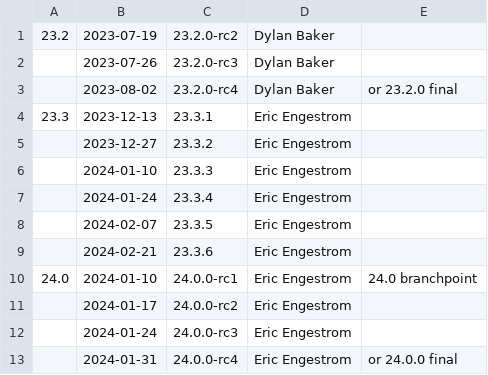
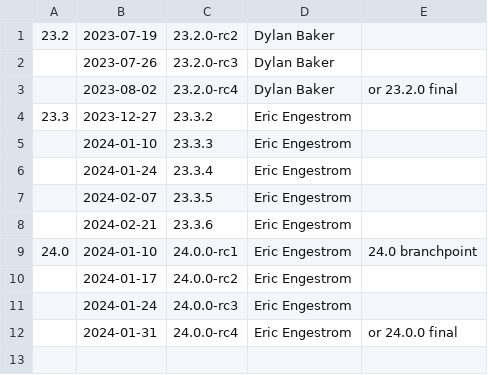
Before and after one commit to joshuaswarren/mesa-1, a CSV file: docs/release-calendar.csv, drawn as a sheet.

Commit message:
docs: update calendar for 23.3.1
Part-of: <https://gitlab.freedesktop.org/mesa/mesa/-/merge_requests/26673>

```diff
--- a/docs/release-calendar.csv
+++ b/docs/release-calendar.csv
@@ -3,4 +3,3 @@
 ,2023-08-02,23.2.0-rc4,Dylan Baker,or 23.2.0 final
-23.3,2023-12-13,23.3.1,Eric Engestrom
-,2023-12-27,23.3.2,Eric Engestrom
+23.3,2023-12-27,23.3.2,Eric Engestrom
 ,2024-01-10,23.3.3,Eric Engestrom
```
